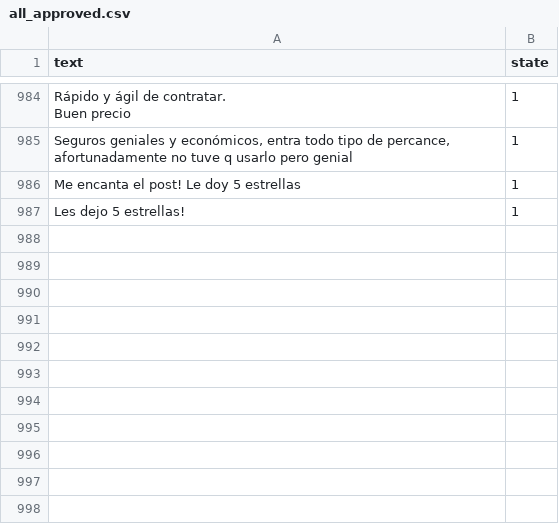
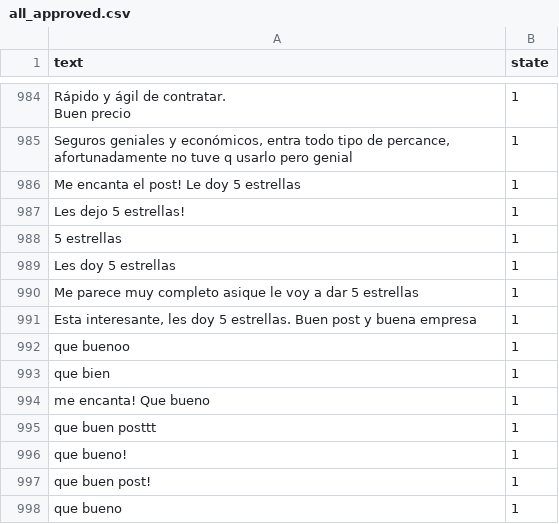
Before and after one commit to federicobaiocco/reviews-conv-neural-net, a CSV file: reviews_cnn_model/reviews_cnn_package/datasets/all_approved.csv, drawn as a sheet; only a part is shown, gaps mark what is left out.

```diff
--- a/reviews_cnn_model/reviews_cnn_package/datasets/all_approved.csv
+++ b/reviews_cnn_model/reviews_cnn_package/datasets/all_approved.csv
@@ -1018 +1018,12 @@ Me encanta el post! Le doy 5 estrellas,1
 Les dejo 5 estrellas!,1
+5 estrellas,1
+Les doy 5 estrellas,1
+Me parece muy completo asique le voy a dar 5 estrellas,1
+"Esta interesante, les doy 5 estrellas. Buen post y buena empresa",1
+que buenoo,1
+que bien,1
+me encanta! Que bueno,1
+que buen posttt,1
+que bueno!,1
+que buen post!,1
+que bueno,1
```
Also changed, not shown: reviews_cnn_model/reviews_cnn_package/datasets/all_disapproved.csv, 3 other files.
